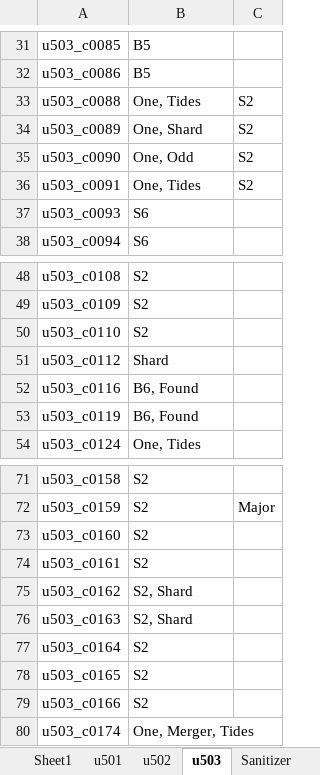
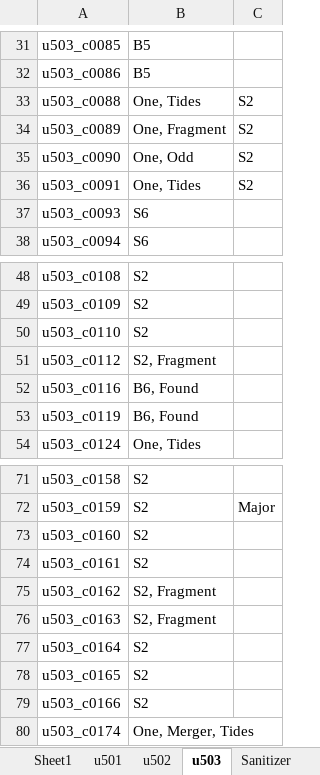
Before and after one commit to AstroDnerd/nbisht_core_analysis, an Excel workbook: browser_data/core_browser_plots.xlsx, sheet u503, drawn as a sheet; only a part is shown, gaps mark what is left out; values as stored, in another font and other column widths than the file's, no borders; charts and pictures not drawn; the diff names each change by its address in the sheet, - before the commit and + after, or states it on an @@ line.

```diff
--- a/browser_data/core_browser_plots.xlsx (sheet u503)
+++ b/browser_data/core_browser_plots.xlsx (sheet u503)
-B34: One, Shard
+B34: One, Fragment
-B51: Shard
+B51: S2, Fragment
-B75:B76: S2, Shard
+B75:B76: S2, Fragment
```
Also changed, not shown: sheet u501, sheet u502, sheet Sanitizer, formulas that keep their value, 3 other files.
